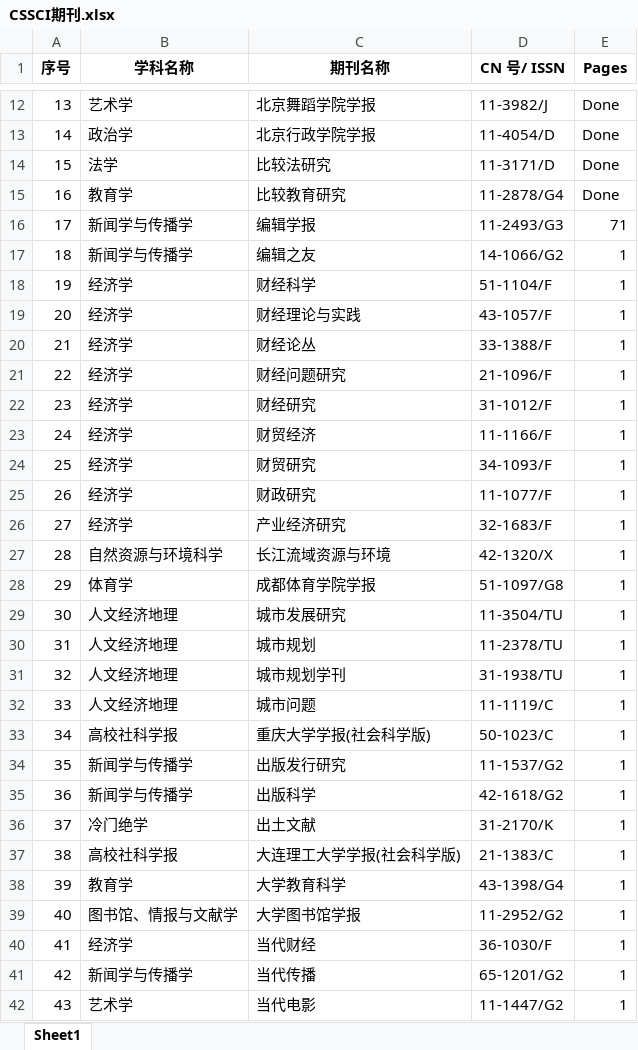
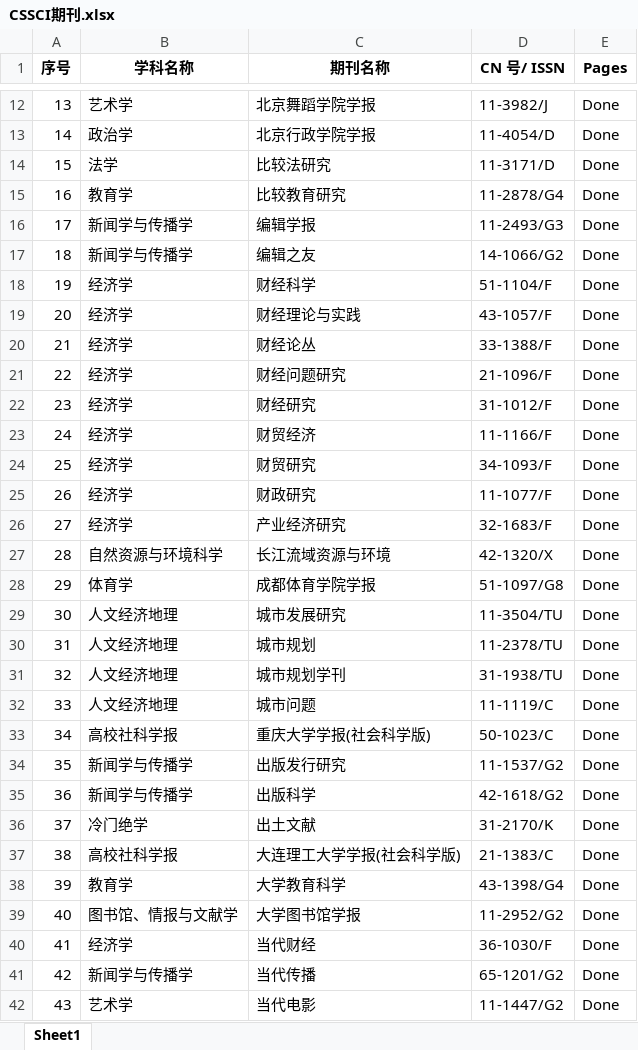
Before and after one commit to Zhongbing-Chen/CNKI_Data, an Excel workbook: CSSCI期刊.xlsx, sheet Sheet1, drawn as a sheet; only a part is shown, gaps mark what is left out; values as stored, in another font and other column widths than the file's, no borders; the diff covers the shown part only; the diff names each change by its address in the sheet, - before the commit and + after, or states it on an @@ line.

Commit message:
Update CSSCI期刊.xlsx

```diff
--- a/CSSCI期刊.xlsx (sheet Sheet1)
+++ b/CSSCI期刊.xlsx (sheet Sheet1)
-E16 (Pages): 71
+E16 (Pages): Done
-E17:E42 (Pages): 1
+E17:E42 (Pages): Done
```
Also changed, not shown: 21 edited cells elsewhere in this sheet, 4 other files.
